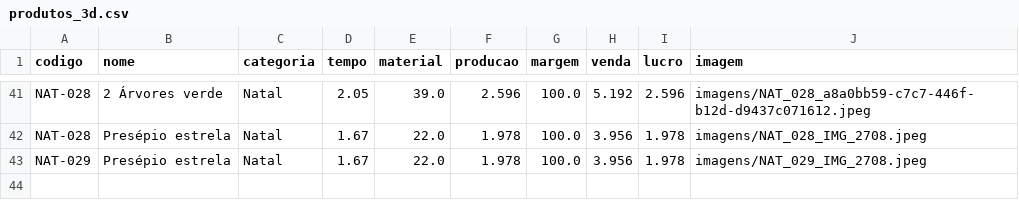
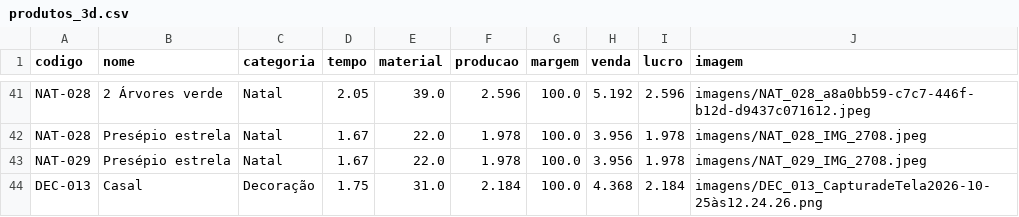
Before and after one commit to geopare/EITA, a CSV file: produtos_3d.csv, drawn as a sheet; only a part is shown, gaps mark what is left out; the diff names each change by its address in the sheet, - before the commit and + after, or states it on an @@ line.

Commit message:
Atualização automática do banco de produtos

```diff
--- a/produtos_3d.csv
+++ b/produtos_3d.csv
+row 44: DEC-013 | Casal | Decoração | 1.75 | 31.0 | 2.184 | 100.0 | 4.368 | 2.184 | imagens/DEC_013_CapturadeTela2026-10-25às12.24.26.png
```
